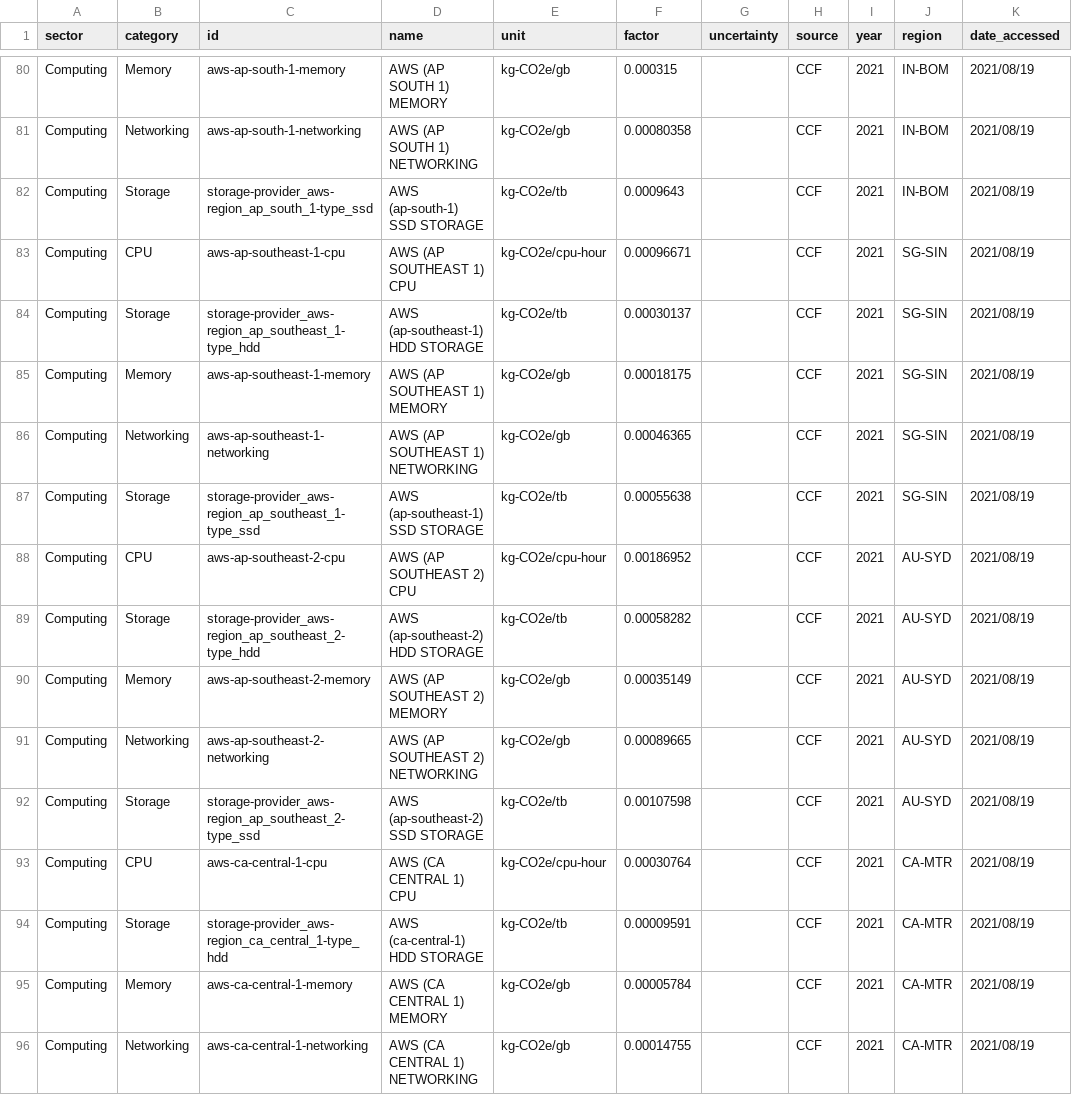
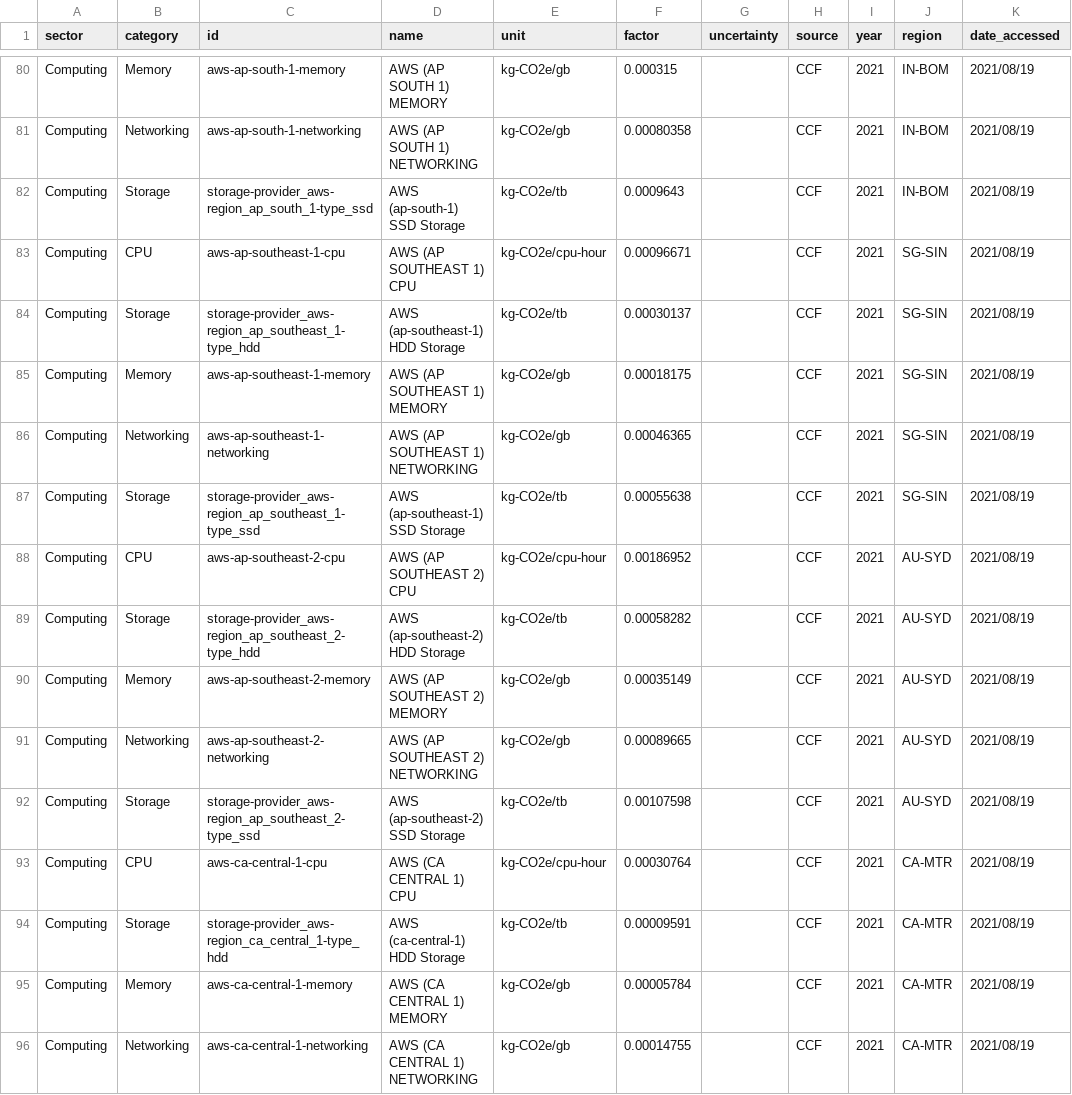
Before and after one commit to climatiq/Open-Emission-Factors-DB, a CSV file: OpenEmissionFactorsDB.csv, drawn as a sheet; only a part is shown, gaps mark what is left out; the diff covers the shown part only; the diff names each change by its address in the sheet, - before the commit and + after, or states it on an @@ line.

Commit message:
Storage uncapitalized

```diff
--- a/OpenEmissionFactorsDB.csv
+++ b/OpenEmissionFactorsDB.csv
-D82 (name): AWS (ap-south-1) SSD STORAGE
+D82 (name): AWS (ap-south-1) SSD Storage
-D84 (name): AWS (ap-southeast-1) HDD STORAGE
+D84 (name): AWS (ap-southeast-1) HDD Storage
-D87 (name): AWS (ap-southeast-1) SSD STORAGE
+D87 (name): AWS (ap-southeast-1) SSD Storage
-D89 (name): AWS (ap-southeast-2) HDD STORAGE
+D89 (name): AWS (ap-southeast-2) HDD Storage
-D92 (name): AWS (ap-southeast-2) SSD STORAGE
+D92 (name): AWS (ap-southeast-2) SSD Storage
-D94 (name): AWS (ca-central-1) HDD STORAGE
+D94 (name): AWS (ca-central-1) HDD Storage
```
Also changed, not shown: 130 edited cells elsewhere in this file.
